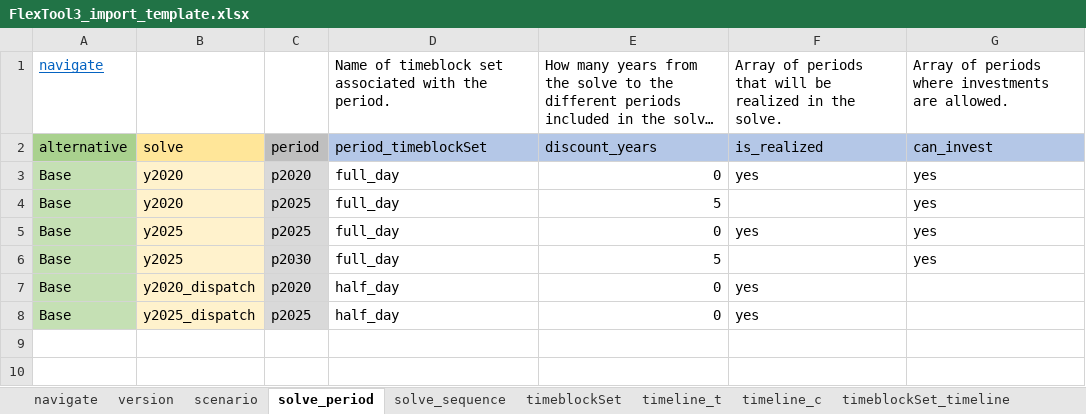
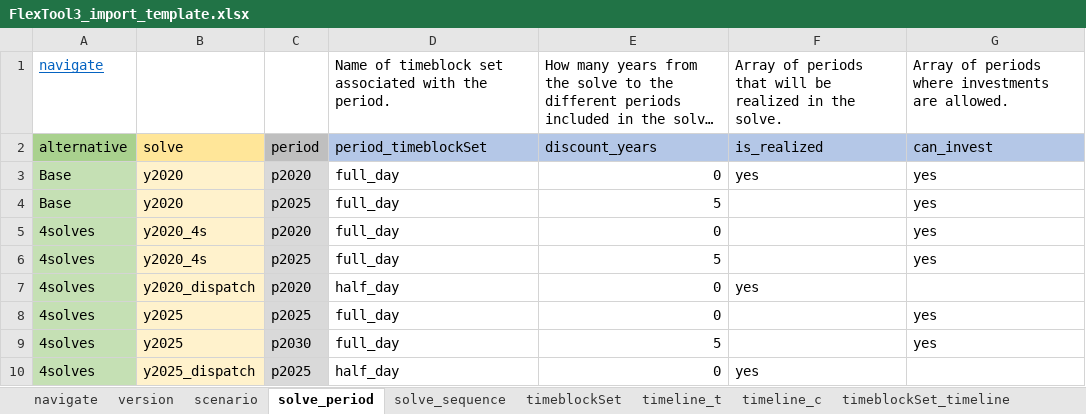
Before and after one commit to irena-flextool/flextool, an Excel workbook: FlexTool3_import_template.xlsx, sheet solve_period, drawn as a sheet; long unchanged cells end in …; values as stored, in another font and other column widths than the file's, no borders; charts and pictures not drawn; removed rows and columns are numbered as before the commit, all else as after; the diff names each change by its address in the sheet, - before the commit and + after, or states it on an @@ line.

Commit message:
Fixed an issue when running scenarios with different sets of periods

```diff
--- a/FlexTool3_import_template.xlsx (sheet solve_period)
+++ b/FlexTool3_import_template.xlsx (sheet solve_period)
+row 5: 4solves | y2020_4s | p2020 | full_day | 0 |  | yes
+row 6: 4solves | y2020_4s | p2025 | full_day | 5 |  | yes
+row 7: 4solves | y2020_dispatch | p2020 | half_day | 0 | yes
-A8:A9: Base
+A8:A9: 4solves
-F8: yes
+F8: (empty)
-row 7: Base | y2020_dispatch | p2020 | half_day | 0 | yes
-A10: Base
+A10: 4solves
```
Also changed, not shown: 7 other files.
